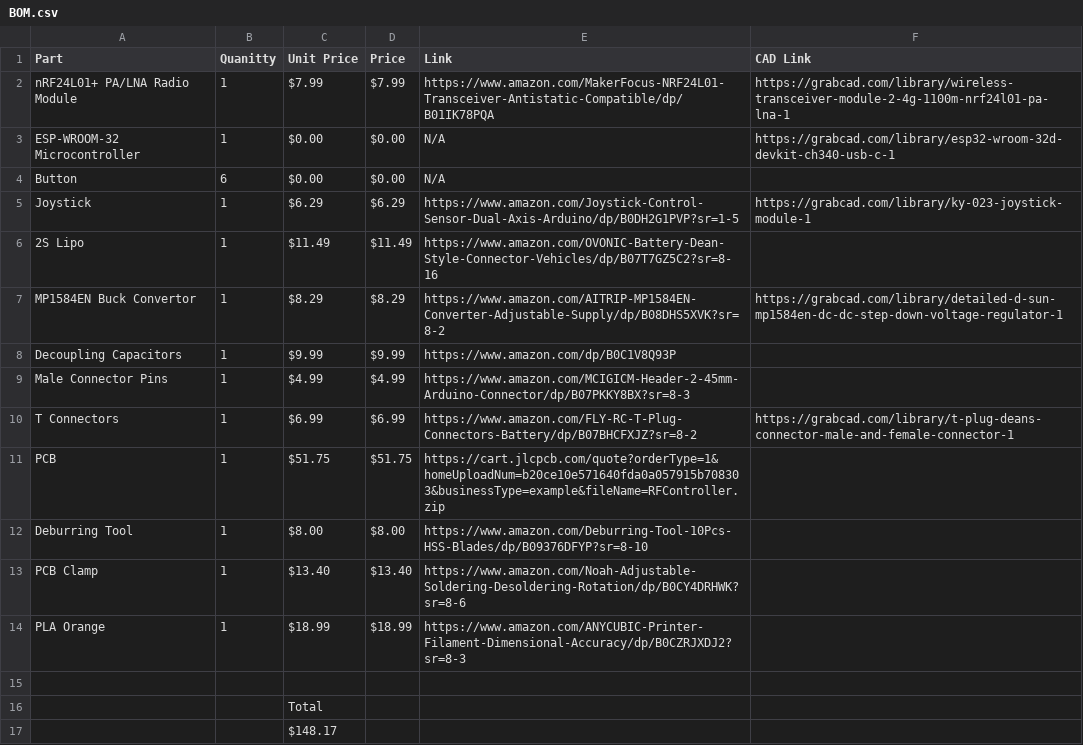
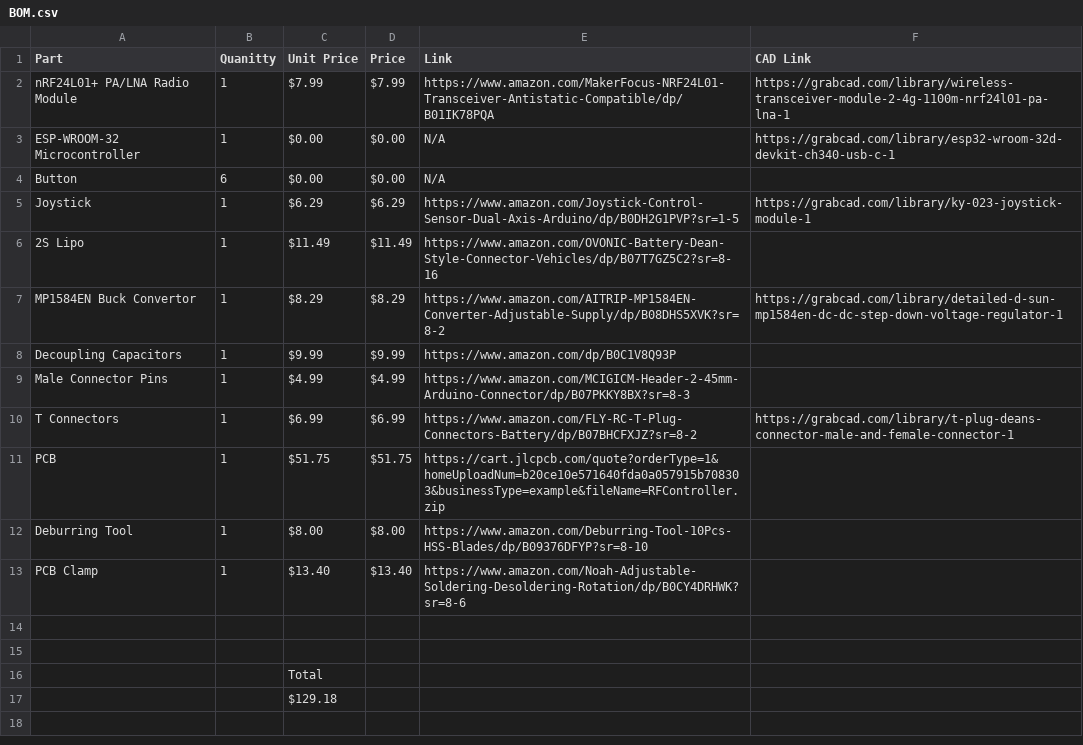
Before and after one commit to JoelBiswas/CustomRFController, a CSV file: BOM.csv, drawn as a sheet.

Commit message:
Update BOM.csv

```diff
--- a/BOM.csv
+++ b/BOM.csv
@@ -13,5 +13,5 @@ Deburring Tool,1,$8.00,$8.00,https://www.amazon.com/Deburring-Tool-10Pcs-HSS-Bla
 PCB Clamp,1,$13.40,$13.40,https://www.amazon.com/Noah-Adjustable-Soldering-Desoldering-Rotation/dp/B0CY4DRHWK?sr=8-6,
-PLA Orange ,1,$18.99,$18.99,https://www.amazon.com/ANYCUBIC-Printer-Filament-Dimensional-Accuracy/dp/B0CZRJXDJ2?sr=8-3,
+,,,,,
 ,,,,,
 ,,Total,,,
-,,$148.17,,,
+,,$129.18,,,
```
